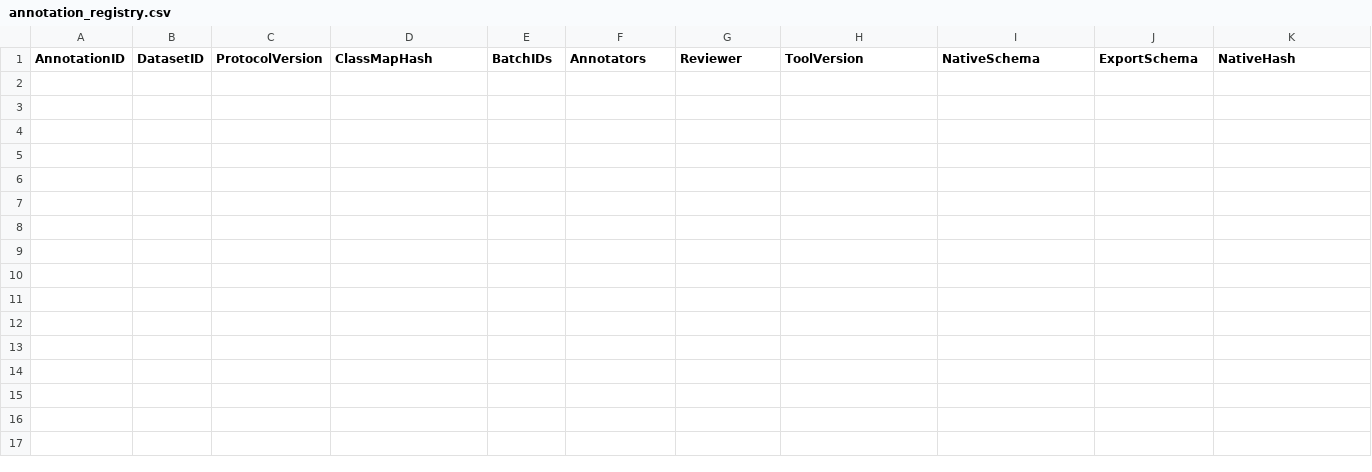
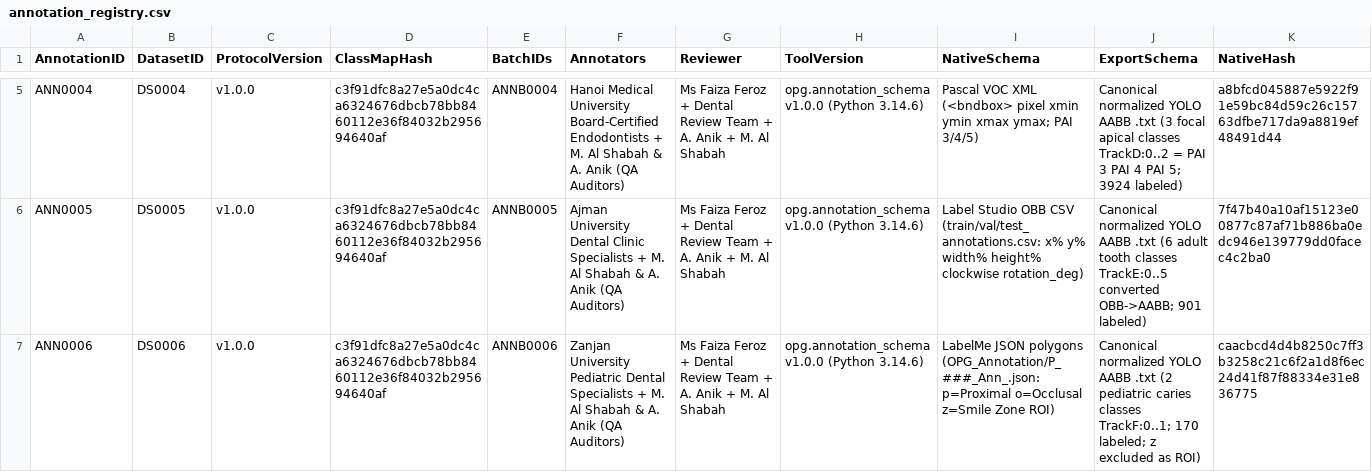
Before and after one commit to akhtaruzzamananik/Thesis-for-Defense, a CSV file: 04_Annotations/annotation_registry.csv, drawn as a sheet; only a part is shown, gaps mark what is left out; rows hold the shown columns only; the diff covers the shown part only; the diff names each change by its address in the sheet, - before the commit and + after, or states it on an @@ line.

Commit message:
STEP-018 G06 PASS: audit & freeze annotation releases ANN0001-ANN0006 (44,241 valid boxes)

```diff
--- a/04_Annotations/annotation_registry.csv
+++ b/04_Annotations/annotation_registry.csv
+row 5: ANN0004 | DS0004 | v1.0.0 | c3f91dfc8a27e5a0dc4ca6324676dbcb78bb8460112e36f84032b295694640af | ANNB0004 | Hanoi Medical University Board-Certified Endodontists + M. Al Shabah & A. Anik (QA Auditors) | Ms Faiza Feroz + Dental Review Team + A. Anik + M. Al Shabah | opg.annotation_schema v1.0.0 (Python 3.14.6) | Pascal VOC XML (<bndbox> pixel xmin ymin xmax ymax; PAI 3/4/5) | Canonical normalized YOLO AABB .txt (3 focal apical classes TrackD:0..2 = PAI 3 PAI 4 PAI 5; 3924 labeled) | a8bfcd045887e5922f91e59bc84d59c26c15763dfbe717da9a8819ef48491d44
+row 6: ANN0005 | DS0005 | v1.0.0 | c3f91dfc8a27e5a0dc4ca6324676dbcb78bb8460112e36f84032b295694640af | ANNB0005 | Ajman University Dental Clinic Specialists + M. Al Shabah & A. Anik (QA Auditors) | Ms Faiza Feroz + Dental Review Team + A. Anik + M. Al Shabah | opg.annotation_schema v1.0.0 (Python 3.14.6) | Label Studio OBB CSV (train/val/test_annotations.csv: x% y% width% height% clockwise rotation_deg) | Canonical normalized YOLO AABB .txt (6 adult tooth classes TrackE:0..5 converted OBB->AABB; 901 labeled) | 7f47b40a10af15123e00877c87af71b886ba0edc946e139779dd0facec4c2ba0
+row 7: ANN0006 | DS0006 | v1.0.0 | c3f91dfc8a27e5a0dc4ca6324676dbcb78bb8460112e36f84032b295694640af | ANNB0006 | Zanjan University Pediatric Dental Specialists + M. Al Shabah & A. Anik (QA Auditors) | Ms Faiza Feroz + Dental Review Team + A. Anik + M. Al Shabah | opg.annotation_schema v1.0.0 (Python 3.14.6) | LabelMe JSON polygons (OPG_Annotation/P_###_Ann_.json: p=Proximal o=Occlusal z=Smile Zone ROI) | Canonical normalized YOLO AABB .txt (2 pediatric caries classes TrackF:0..1; 170 labeled; z excluded as ROI) | caacbcd4d4b8250c7ff3b3258c21c6f2a1d8f6ec24d41f87f88334e31e836775
```
Also changed, not shown: 3 added rows elsewhere in this file, 01_Project_Management/gates.csv, 5 other files.
